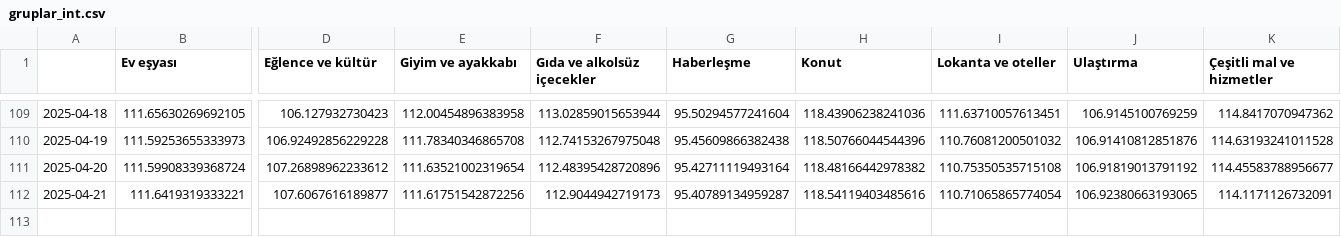
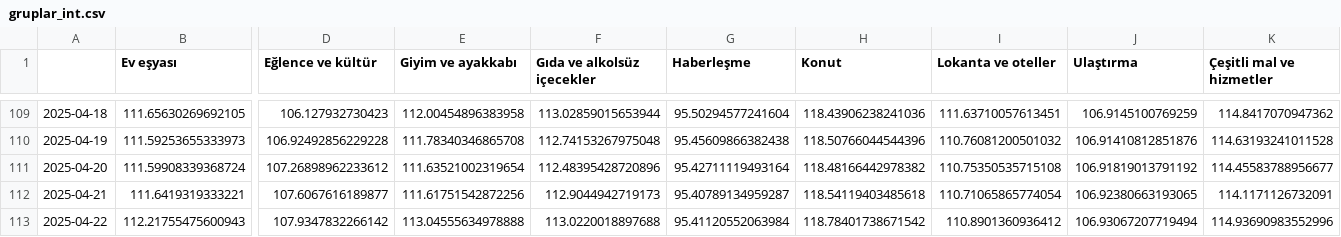
Before and after one commit to kaboya19/web-tufe-streamlit, a CSV file: gruplar_int.csv, drawn as a sheet; only a part is shown, gaps mark what is left out; rows hold the shown columns only; the diff names each change by its address in the sheet, - before the commit and + after, or states it on an @@ line.

```diff
--- a/gruplar_int.csv
+++ b/gruplar_int.csv
-H112 (Konut): 118.54119403485616
+H112 (Konut): 118.54119403485618
+row 113: 2025-04-22 | 112.21755475600943 | 107.9347832266142 | 113.04555634978888 | 113.0220018897688 | 95.41120552063984 | 118.78401738671542 | 110.8901360936412 | 106.93067207719494 | 114.93690983552996
```
Also changed, not shown: anagruplar.csv, gruplar.csv, 11 other files.
